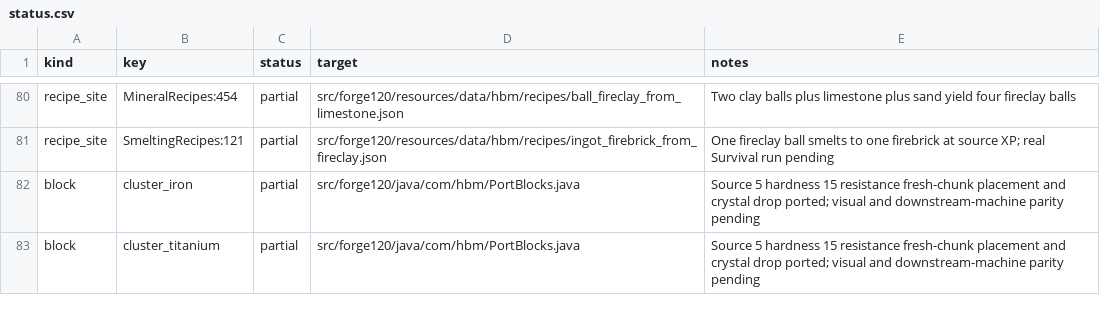
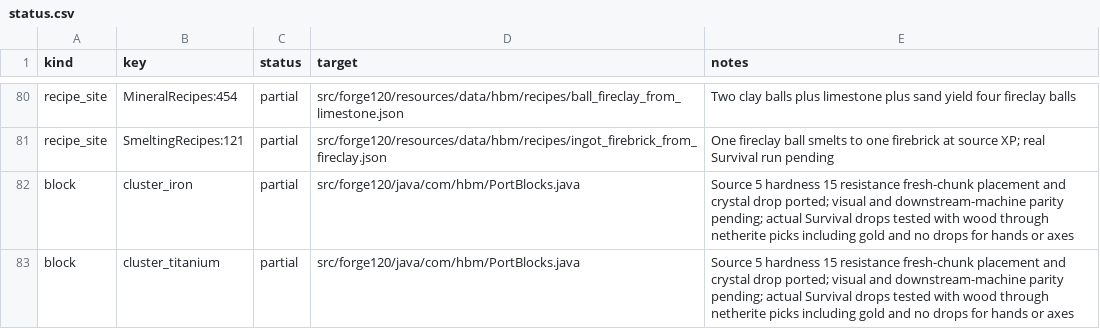
Before and after one commit to Captainpax/Hbm-s-Nuclear-Tech-GIT, a CSV file: docs/porting/status.csv, drawn as a sheet; only a part is shown, gaps mark what is left out; the diff covers the shown part only.

Commit message:
Restore source ore harvesting and audit first Survival iron
Remove the invented iron-pick requirement from seven source ores and exercise actual Survival drops across pickaxe tiers. Add bounded normal-action excavation helpers, preserve first-iron player/drop/furnace ledgers, and guard the opt-in walkthrough against damage and dead-player inventory actions. Keep recovery, iron tools and the broader progression gates open.

```diff
--- a/docs/porting/status.csv
+++ b/docs/porting/status.csv
@@ -81,3 +81,3 @@ recipe_site,MineralRecipes:454,partial,src/forge120/resources/data/hbm/recipes/b
 recipe_site,SmeltingRecipes:121,partial,src/forge120/resources/data/hbm/recipes/ingot_firebrick_from_fireclay.json,One fireclay ball smelts to one firebrick at source XP; real Survival run pending
-block,cluster_iron,partial,src/forge120/java/com/hbm/PortBlocks.java,Source 5 hardness 15 resistance fresh-chunk placement and crystal drop ported; visual and downstream-machine parity pending
-block,cluster_titanium,partial,src/forge120/java/com/hbm/PortBlocks.java,Source 5 hardness 15 resistance fresh-chunk placement and crystal drop ported; visual and downstream-machine parity pending
+block,cluster_iron,partial,src/forge120/java/com/hbm/PortBlocks.java,Source 5 hardness 15 resistance fresh-chunk placement and crystal drop ported; visual and downstream-machine parity pending; actual Survival drops tested with wood through netherite picks including gold and no drops for hands or axes
+block,cluster_titanium,partial,src/forge120/java/com/hbm/PortBlocks.java,Source 5 hardness 15 resistance fresh-chunk placement and crystal drop ported; visual and downstream-machine parity pending; actual Survival drops tested with wood through netherite picks including gold and no drops for hands or axes
```
Also changed, not shown: 9 edited cells elsewhere in this file, 9 other files.
